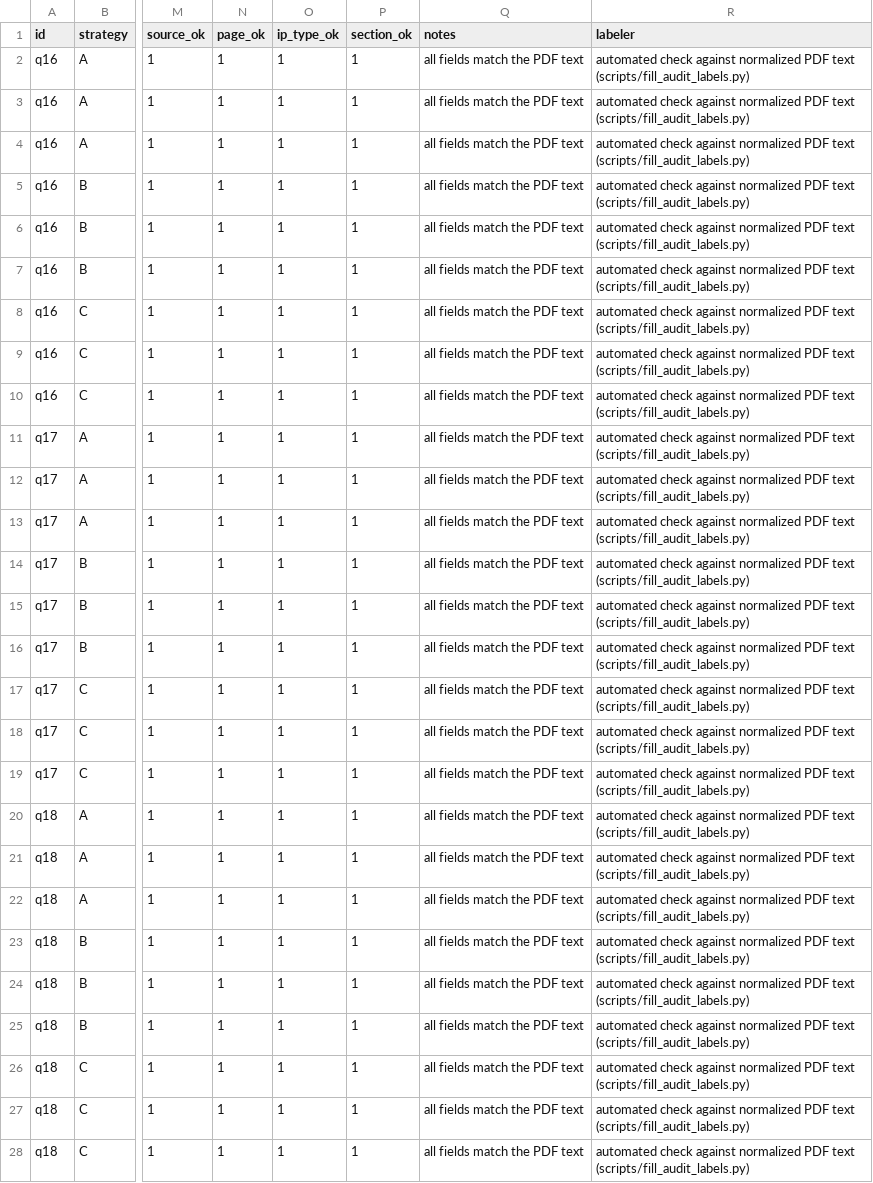
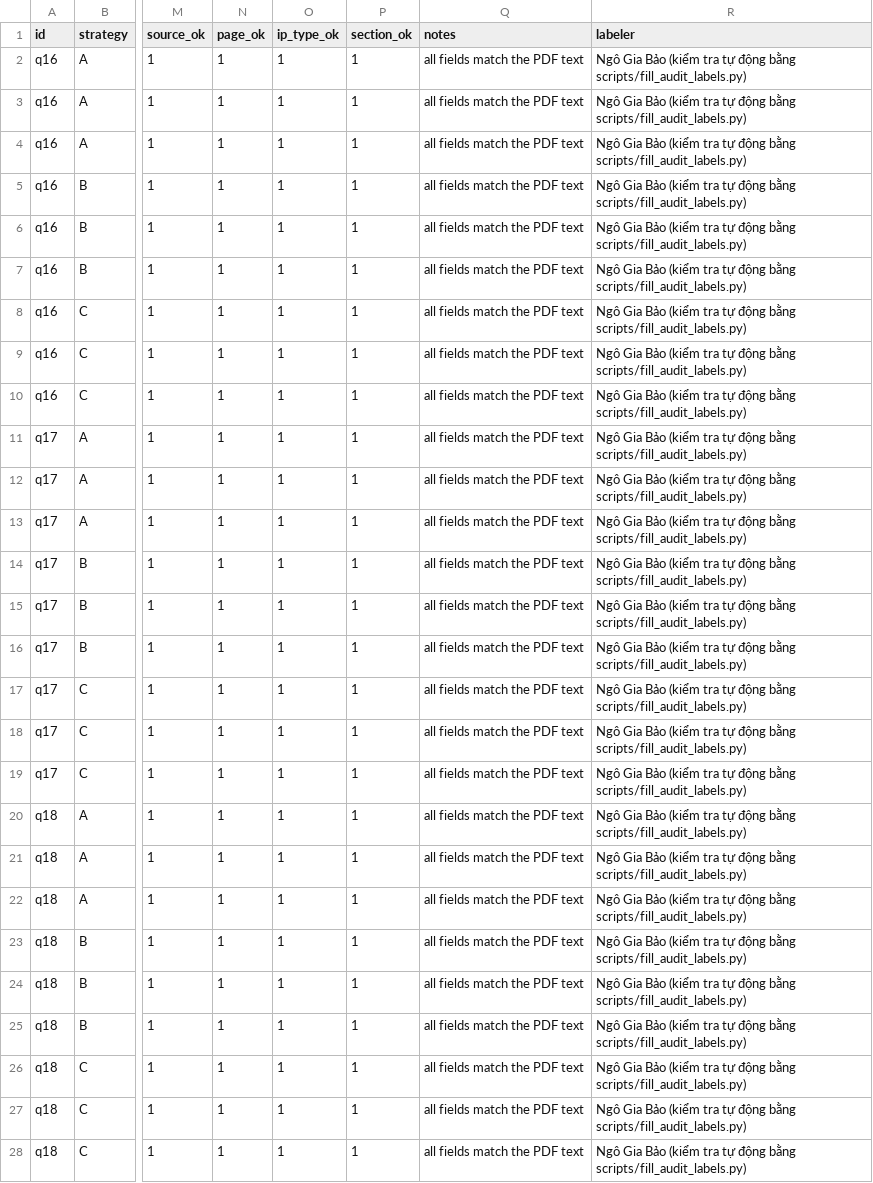
Before and after one commit to b-baocode/K5-L3A-DAY06-2A202603482-DataIngestion, a CSV file: starter/results/audit_metadata.csv, drawn as a sheet; only a part is shown, gaps mark what is left out; the diff covers the shown part only; the diff names each change by its address in the sheet, - before the commit and + after, or states it on an @@ line.

```diff
--- a/starter/results/audit_metadata.csv
+++ b/starter/results/audit_metadata.csv
-R2:R28 (labeler): automated check against normalized PDF text (scripts/fill_audit_labels.py)
+R2:R28 (labeler): Ngô Gia Bảo (kiểm tra tự động bằng scripts/fill_audit_labels.py)
```
Also changed, not shown: 18 edited cells elsewhere in this file, starter/results/audit_coherence.csv, starter/results/audit_grounding.csv, 1 other file.
